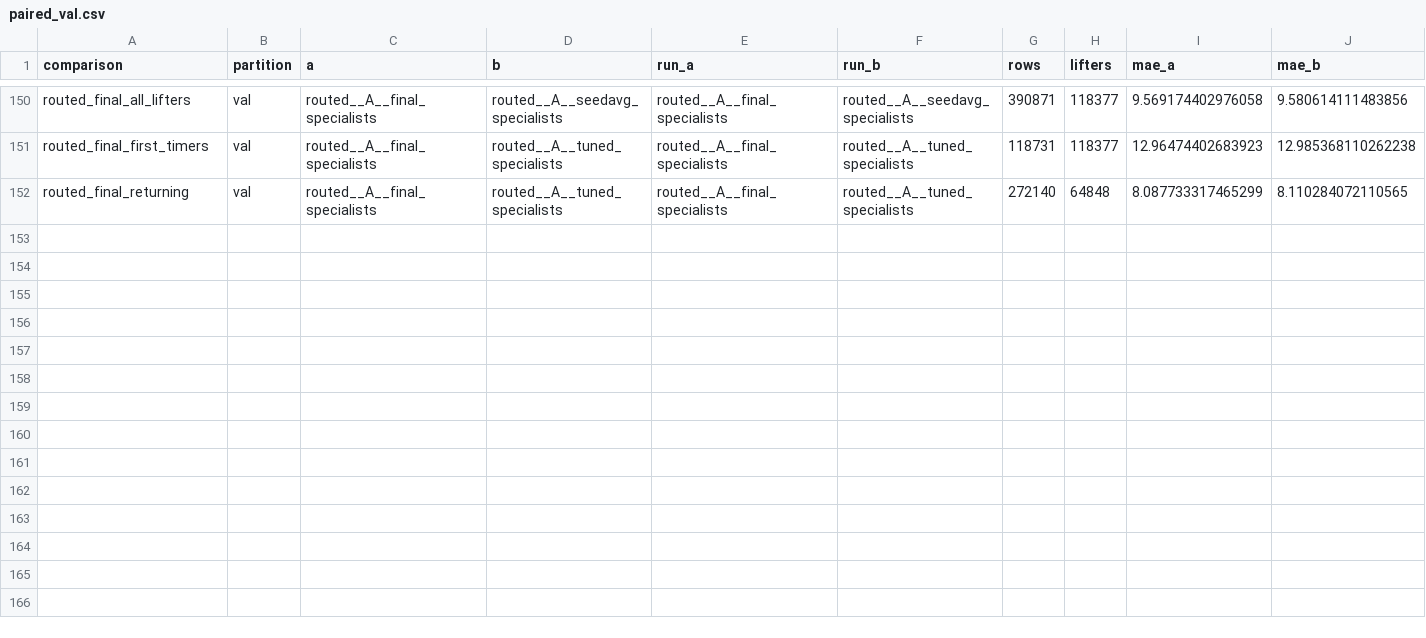
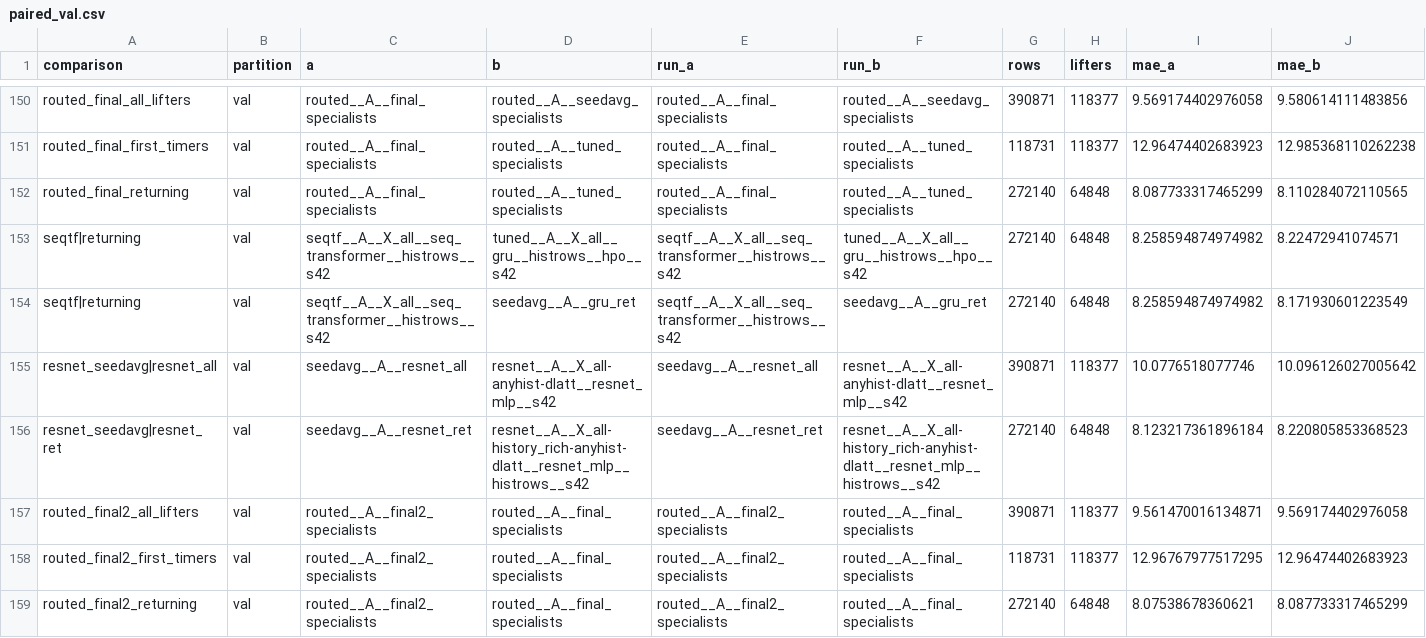
Before and after one commit to dakpasala/CSC-5887, a CSV file: reports/full/paired_val.csv, drawn as a sheet; only a part is shown, gaps mark what is left out; rows hold the shown columns only; the diff names each change by its address in the sheet, - before the commit and + after, or states it on an @@ line.

```diff
--- a/reports/full/paired_val.csv
+++ b/reports/full/paired_val.csv
+row 153: seqtf|returning | val | seqtf__A__X_all__seq_transformer__histrows__s42 | tuned__A__X_all__gru__histrows__hpo__s42 | seqtf__A__X_all__seq_transformer__histrows__s42 | tuned__A__X_all__gru__histrows__hpo__s42 | 272140 | 64848 | 8.258594874974982 | 8.22472941074571
+row 154: seqtf|returning | val | seqtf__A__X_all__seq_transformer__histrows__s42 | seedavg__A__gru_ret | seqtf__A__X_all__seq_transformer__histrows__s42 | seedavg__A__gru_ret | 272140 | 64848 | 8.258594874974982 | 8.171930601223549
+row 155: resnet_seedavg|resnet_all | val | seedavg__A__resnet_all | resnet__A__X_all-anyhist-dlatt__resnet_mlp__s42 | seedavg__A__resnet_all | resnet__A__X_all-anyhist-dlatt__resnet_mlp__s42 | 390871 | 118377 | 10.0776518077746 | 10.096126027005642
+row 156: resnet_seedavg|resnet_ret | val | seedavg__A__resnet_ret | resnet__A__X_all-history_rich-anyhist-dlatt__resnet_mlp__histrows__s42 | seedavg__A__resnet_ret | resnet__A__X_all-history_rich-anyhist-dlatt__resnet_mlp__histrows__s42 | 272140 | 64848 | 8.123217361896184 | 8.220805853368523
+row 157: routed_final2_all_lifters | val | routed__A__final2_specialists | routed__A__final_specialists | routed__A__final2_specialists | routed__A__final_specialists | 390871 | 118377 | 9.561470016134871 | 9.569174402976058
+row 158: routed_final2_first_timers | val | routed__A__final2_specialists | routed__A__final_specialists | routed__A__final2_specialists | routed__A__final_specialists | 118731 | 118377 | 12.96767977517295 | 12.96474402683923
+row 159: routed_final2_returning | val | routed__A__final2_specialists | routed__A__final_specialists | routed__A__final2_specialists | routed__A__final_specialists | 272140 | 64848 | 8.07538678360621 | 8.087733317465299
```
Also changed, not shown: reports/full/metrics_test.csv, reports/full/metrics_val.csv, 5 other files.
